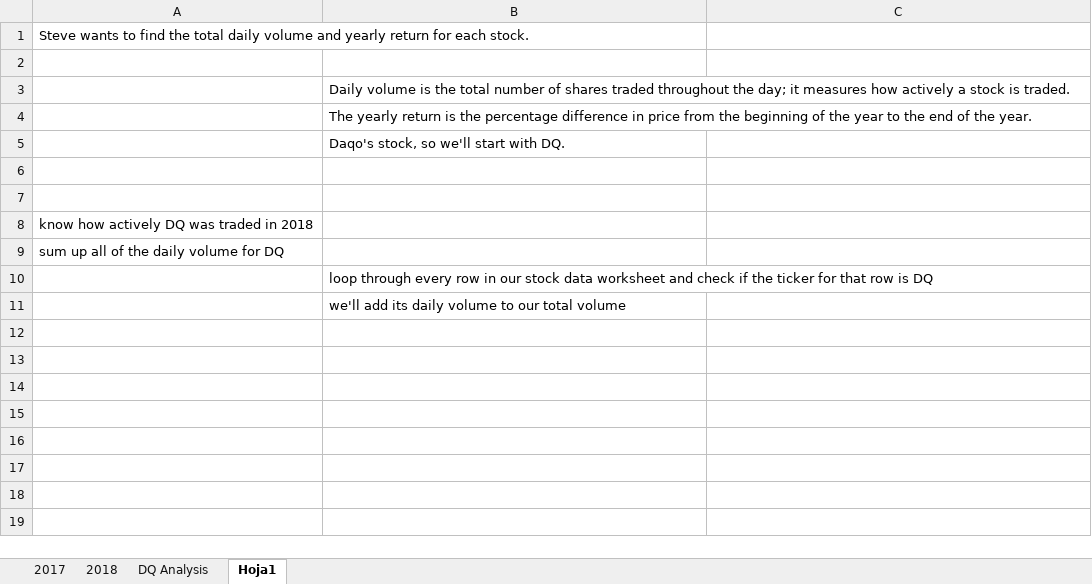
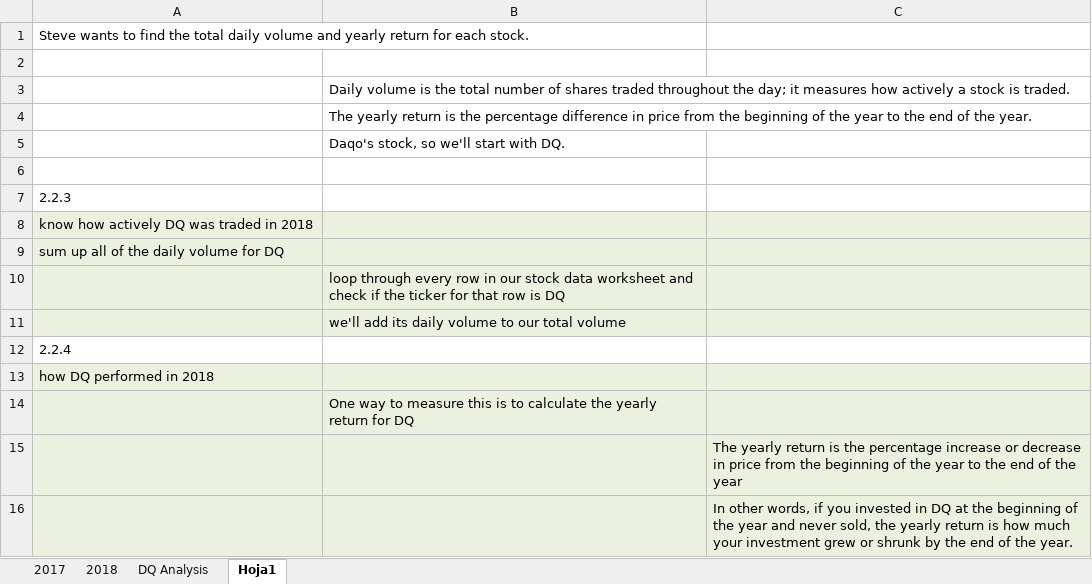
Before and after one commit to marlonchauvetarriaga/stock-analysis., an Excel workbook: green_stocks.xlsm, sheet Hoja1, drawn as a sheet; values as stored, in another font and other column widths than the file's, no borders; the diff names each change by its address in the sheet, - before the commit and + after, or states it on an @@ line.

Commit message:
Add files via upload
V3
DAQO (Ticker: DQ)
Yearly return

```diff
--- a/green_stocks.xlsm (sheet Hoja1)
+++ b/green_stocks.xlsm (sheet Hoja1)
-A7: (empty)
+A7: 2.2.3
-A8:C11 fill: none
+A8:C11 fill: #EBF1DE
+row 12: 2.2.4
+row 13: how DQ performed in 2018
+row 14:  | One way to measure this is to calculate the yearly return for DQ
+row 15:  |  | The yearly return is the percentage increase or decrease in price from the beginning of the year to the end of the year
+row 16:  |  | In other words, if you invested in DQ at the beginning of the year and never sold, the yearly return is how much your investment grew or shrunk by the end of the year.
```
Also changed, not shown: sheet DQ Analysis.
